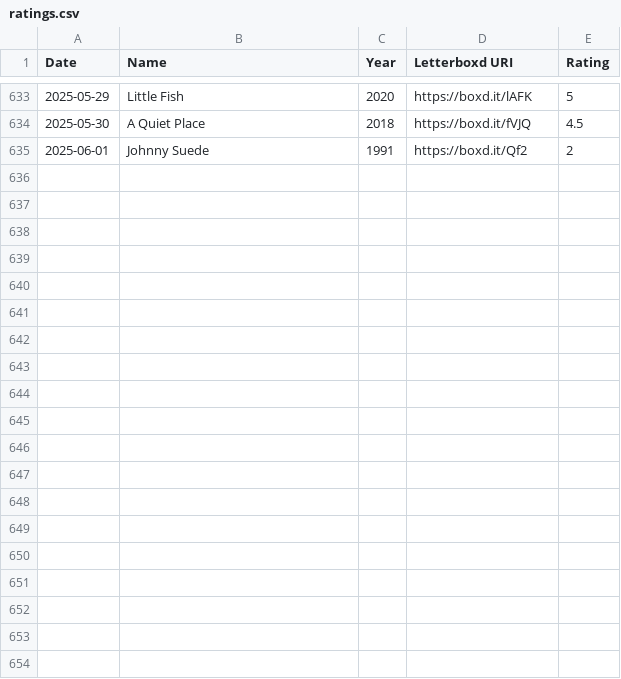
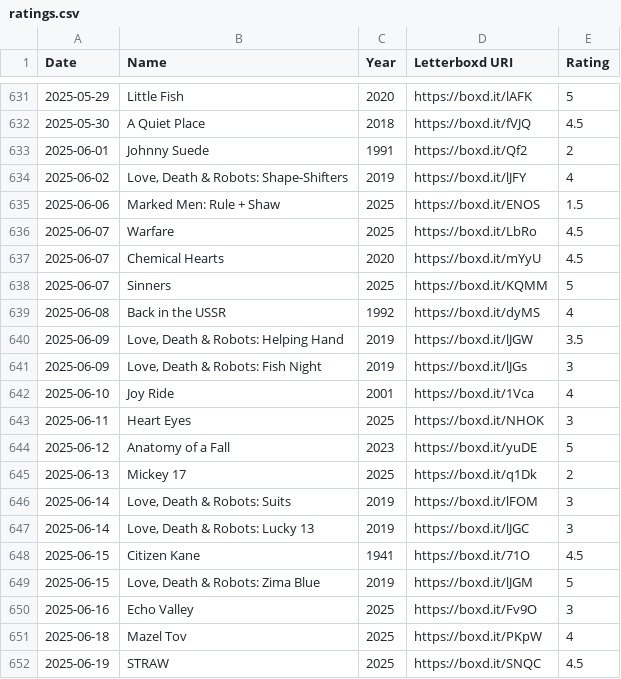
Before and after one commit to AgosVenezia/Letterboxd-aguitov, a CSV file: ratings.csv, drawn as a sheet; only a part is shown, gaps mark what is left out; the diff covers the shown part only.

```diff
--- a/ratings.csv
+++ b/ratings.csv
@@ -635 +633,20 @@ Date,Name,Year,Letterboxd URI,Rating
 2025-06-01,Johnny Suede,1991,https://boxd.it/Qf2,2
+2025-06-02,"Love, Death & Robots: Shape-Shifters",2019,https://boxd.it/lJFY,4
+2025-06-06,Marked Men: Rule + Shaw,2025,https://boxd.it/ENOS,1.5
+2025-06-07,Warfare,2025,https://boxd.it/LbRo,4.5
+2025-06-07,Chemical Hearts,2020,https://boxd.it/mYyU,4.5
+2025-06-07,Sinners,2025,https://boxd.it/KQMM,5
+2025-06-08,Back in the USSR,1992,https://boxd.it/dyMS,4
+2025-06-09,"Love, Death & Robots: Helping Hand",2019,https://boxd.it/lJGW,3.5
+2025-06-09,"Love, Death & Robots: Fish Night",2019,https://boxd.it/lJGs,3
+2025-06-10,Joy Ride,2001,https://boxd.it/1Vca,4
+2025-06-11,Heart Eyes,2025,https://boxd.it/NHOK,3
+2025-06-12,Anatomy of a Fall,2023,https://boxd.it/yuDE,5
+2025-06-13,Mickey 17,2025,https://boxd.it/q1Dk,2
+2025-06-14,"Love, Death & Robots: Suits",2019,https://boxd.it/lFOM,3
+2025-06-14,"Love, Death & Robots: Lucky 13",2019,https://boxd.it/lJGC,3
+2025-06-15,Citizen Kane,1941,https://boxd.it/71O,4.5
+2025-06-15,"Love, Death & Robots: Zima Blue",2019,https://boxd.it/lJGM,5
+2025-06-16,Echo Valley,2025,https://boxd.it/Fv9O,3
+2025-06-18,Mazel Tov,2025,https://boxd.it/PKpW,4
+2025-06-19,STRAW,2025,https://boxd.it/SNQC,4.5
```
Also changed, not shown: 12 added rows, 2 removed rows and 1 edited cell elsewhere in this file, diary.csv, likes/films.csv, 31 other files.
